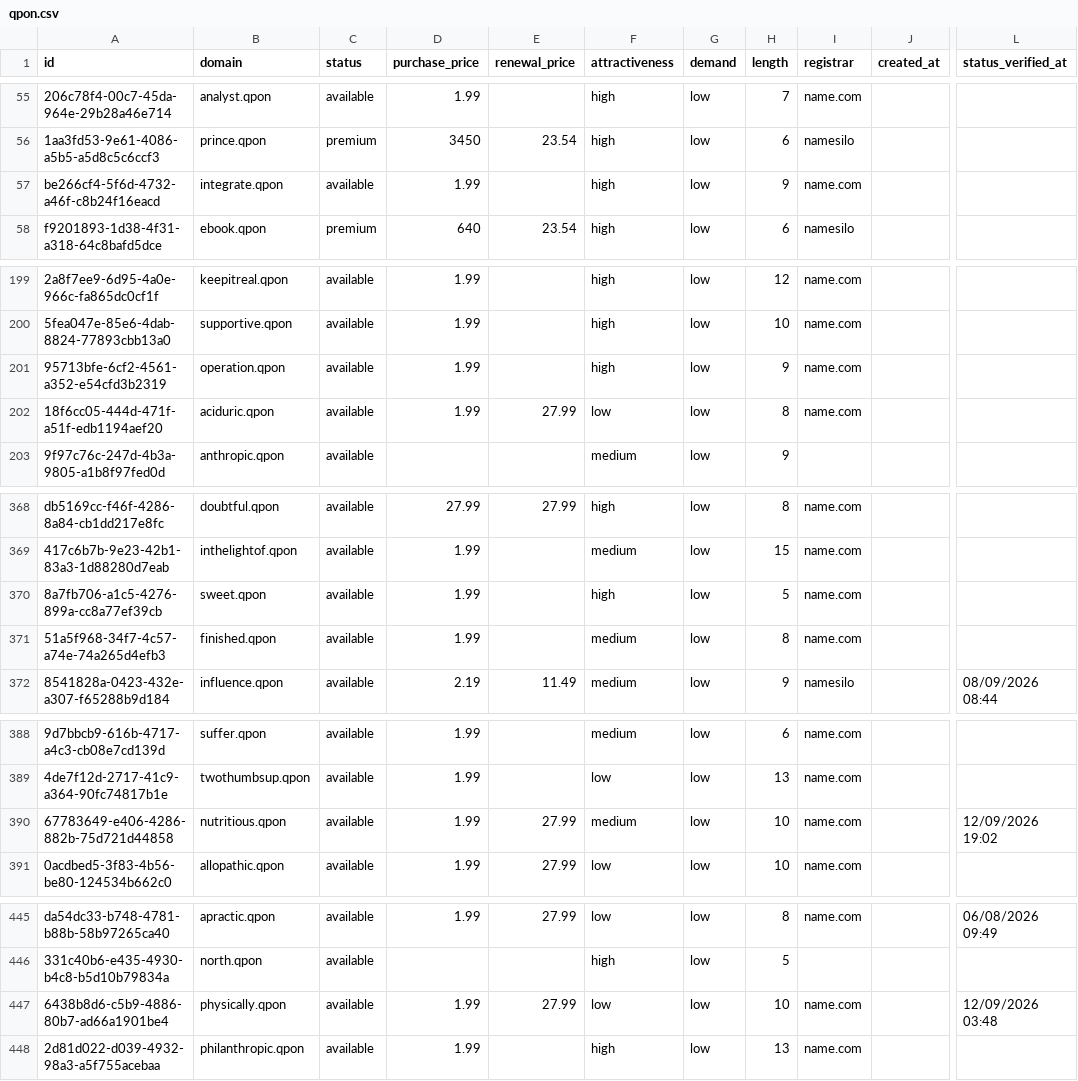
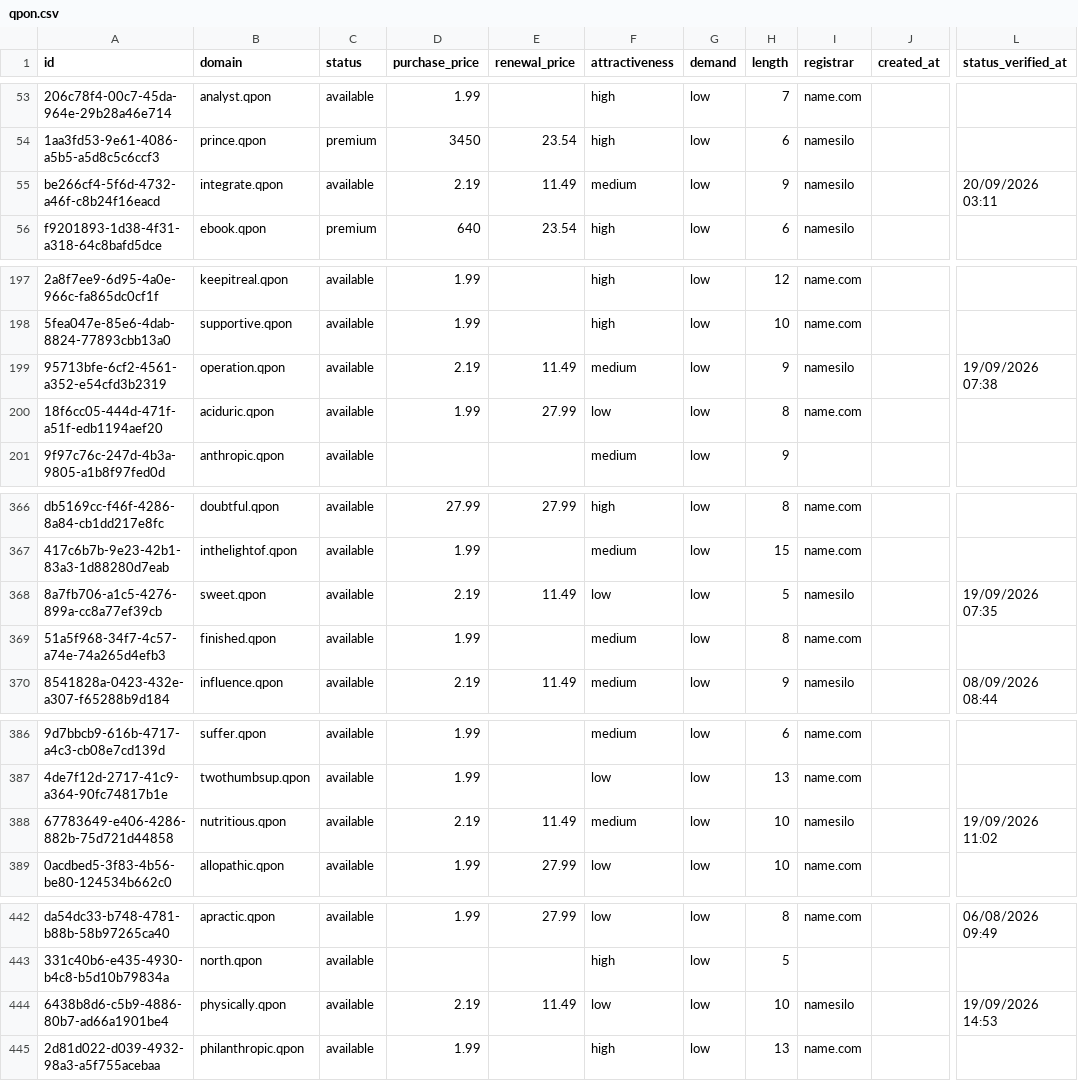
Before and after one commit to UniqueDomains/qpon-oneword-domains, a CSV file: qpon.csv, drawn as a sheet; only a part is shown, gaps mark what is left out; addresses are those after the commit; the diff covers the shown part only; the diff names each change by its address in the sheet, - before the commit and + after, or states it on an @@ line.

```diff
--- a/qpon.csv
+++ b/qpon.csv
-D55 (purchase_price): 1.99
+D55 (purchase_price): 2.19
-E55 (renewal_price): (empty)
+E55 (renewal_price): 11.49
-F55 (attractiveness): high
+F55 (attractiveness): medium
-I55 (registrar): name.com
+I55 (registrar): namesilo
-L55 (status_verified_at): (empty)
+L55 (status_verified_at): 20/09/2026 03:11
-D199 (purchase_price): 1.99
+D199 (purchase_price): 2.19
-E199 (renewal_price): (empty)
+E199 (renewal_price): 11.49
-F199 (attractiveness): high
+F199 (attractiveness): medium
-I199 (registrar): name.com
+I199 (registrar): namesilo
-L199 (status_verified_at): (empty)
+L199 (status_verified_at): 19/09/2026 07:38
-D368 (purchase_price): 1.99
+D368 (purchase_price): 2.19
-E368 (renewal_price): (empty)
+E368 (renewal_price): 11.49
-F368 (attractiveness): high
+F368 (attractiveness): low
-I368 (registrar): name.com
+I368 (registrar): namesilo
-L368 (status_verified_at): (empty)
+L368 (status_verified_at): 19/09/2026 07:35
-D388 (purchase_price): 1.99
+D388 (purchase_price): 2.19
-E388 (renewal_price): 27.99
+E388 (renewal_price): 11.49
-I388 (registrar): name.com
+I388 (registrar): namesilo
-L388 (status_verified_at): 12/09/2026 19:02
+L388 (status_verified_at): 19/09/2026 11:02
-D444 (purchase_price): 1.99
+D444 (purchase_price): 2.19
-E444 (renewal_price): 27.99
+E444 (renewal_price): 11.49
-I444 (registrar): name.com
+I444 (registrar): namesilo
-L444 (status_verified_at): 12/09/2026 03:48
+L444 (status_verified_at): 19/09/2026 14:53
```
Also changed, not shown: 4 added rows, 4 removed rows and 50 edited cells elsewhere in this file, 4 other files.
